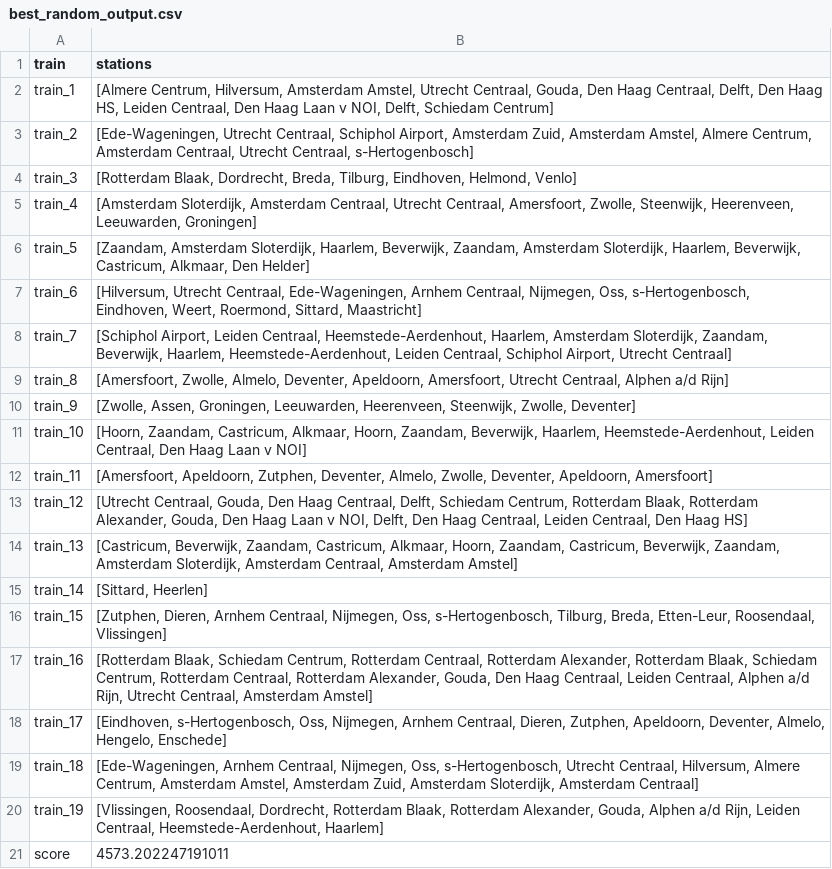
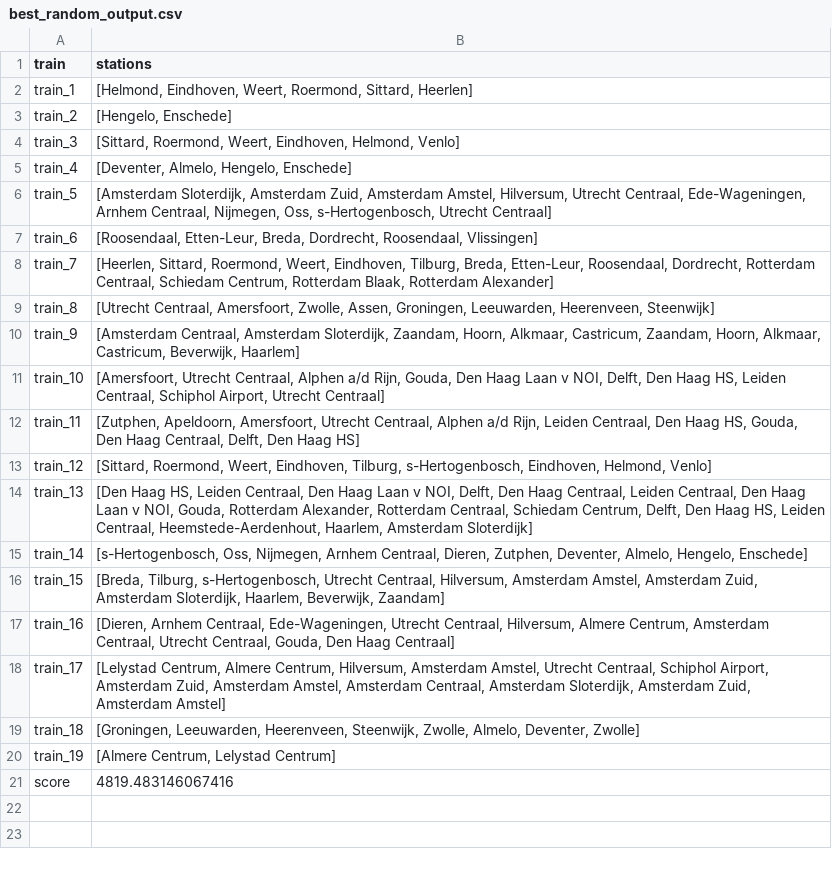
Before and after one commit to mootjeUva/TeamEctrie, a CSV file: results/best_random_output.csv, drawn as a sheet.

Commit message:
added random.seed() so that we can repeat results..

```diff
--- a/results/best_random_output.csv
+++ b/results/best_random_output.csv
@@ -1,21 +1,21 @@
 train,stations
-train_1,"[Almere Centrum, Hilversum, Amsterdam Amstel, Utrecht Centraal, Gouda, Den Haag Centraal, Delft, Den Haag HS, Leiden Centraal, Den Haag Laan v NOI, Delft, Schiedam Centrum]"
-train_2,"[Ede-Wageningen, Utrecht Centraal, Schiphol Airport, Amsterdam Zuid, Amsterdam Amstel, Almere Centrum, Amsterdam Centraal, Utrecht Centraal, s-Hertogenbosch]"
-train_3,"[Rotterdam Blaak, Dordrecht, Breda, Tilburg, Eindhoven, Helmond, Venlo]"
-train_4,"[Amsterdam Sloterdijk, Amsterdam Centraal, Utrecht Centraal, Amersfoort, Zwolle, Steenwijk, Heerenveen, Leeuwarden, Groningen]"
-train_5,"[Zaandam, Amsterdam Sloterdijk, Haarlem, Beverwijk, Zaandam, Amsterdam Sloterdijk, Haarlem, Beverwijk, Castricum, Alkmaar, Den Helder]"
-train_6,"[Hilversum, Utrecht Centraal, Ede-Wageningen, Arnhem Centraal, Nijmegen, Oss, s-Hertogenbosch, Eindhoven, Weert, Roermond, Sittard, Maastricht]"
-train_7,"[Schiphol Airport, Leiden Centraal, Heemstede-Aerdenhout, Haarlem, Amsterdam Sloterdijk, Zaandam, Beverwijk, Haarlem, Heemstede-Aerdenhout, Leiden Centraal, Schiphol Airport, Utrecht Centraal]"
-train_8,"[Amersfoort, Zwolle, Almelo, Deventer, Apeldoorn, Amersfoort, Utrecht Centraal, Alphen a/d Rijn]"
-train_9,"[Zwolle, Assen, Groningen, Leeuwarden, Heerenveen, Steenwijk, Zwolle, Deventer]"
-train_10,"[Hoorn, Zaandam, Castricum, Alkmaar, Hoorn, Zaandam, Beverwijk, Haarlem, Heemstede-Aerdenhout, Leiden Centraal, Den Haag Laan v NOI]"
-train_11,"[Amersfoort, Apeldoorn, Zutphen, Deventer, Almelo, Zwolle, Deventer, Apeldoorn, Amersfoort]"
-train_12,"[Utrecht Centraal, Gouda, Den Haag Centraal, Delft, Schiedam Centrum, Rotterdam Blaak, Rotterdam Alexander, Gouda, Den Haag Laan v NOI, Delft, Den Haag Centraal, Leiden Centraal, Den Haag HS]"
-train_13,"[Castricum, Beverwijk, Zaandam, Castricum, Alkmaar, Hoorn, Zaandam, Castricum, Beverwijk, Zaandam, Amsterdam Sloterdijk, Amsterdam Centraal, Amsterdam Amstel]"
-train_14,"[Sittard, Heerlen]"
-train_15,"[Zutphen, Dieren, Arnhem Centraal, Nijmegen, Oss, s-Hertogenbosch, Tilburg, Breda, Etten-Leur, Roosendaal, Vlissingen]"
-train_16,"[Rotterdam Blaak, Schiedam Centrum, Rotterdam Centraal, Rotterdam Alexander, Rotterdam Blaak, Schiedam Centrum, Rotterdam Centraal, Rotterdam Alexander, Gouda, Den Haag Centraal, Leiden Centraal, Alphen a/d Rijn, Utrecht Centraal, Amsterdam Amstel]"
-train_17,"[Eindhoven, s-Hertogenbosch, Oss, Nijmegen, Arnhem Centraal, Dieren, Zutphen, Apeldoorn, Deventer, Almelo, Hengelo, Enschede]"
-train_18,"[Ede-Wageningen, Arnhem Centraal, Nijmegen, Oss, s-Hertogenbosch, Utrecht Centraal, Hilversum, Almere Centrum, Amsterdam Amstel, Amsterdam Zuid, Amsterdam Sloterdijk, Amsterdam Centraal]"
-train_19,"[Vlissingen, Roosendaal, Dordrecht, Rotterdam Blaak, Rotterdam Alexander, Gouda, Alphen a/d Rijn, Leiden Centraal, Heemstede-Aerdenhout, Haarlem]"
-score,4573.202247191011
+train_1,"[Helmond, Eindhoven, Weert, Roermond, Sittard, Heerlen]"
+train_2,"[Hengelo, Enschede]"
+train_3,"[Sittard, Roermond, Weert, Eindhoven, Helmond, Venlo]"
+train_4,"[Deventer, Almelo, Hengelo, Enschede]"
+train_5,"[Amsterdam Sloterdijk, Amsterdam Zuid, Amsterdam Amstel, Hilversum, Utrecht Centraal, Ede-Wageningen, Arnhem Centraal, Nijmegen, Oss, s-Hertogenbosch, Utrecht Centraal]"
+train_6,"[Roosendaal, Etten-Leur, Breda, Dordrecht, Roosendaal, Vlissingen]"
+train_7,"[Heerlen, Sittard, Roermond, Weert, Eindhoven, Tilburg, Breda, Etten-Leur, Roosendaal, Dordrecht, Rotterdam Centraal, Schiedam Centrum, Rotterdam Blaak, Rotterdam Alexander]"
+train_8,"[Utrecht Centraal, Amersfoort, Zwolle, Assen, Groningen, Leeuwarden, Heerenveen, Steenwijk]"
+train_9,"[Amsterdam Centraal, Amsterdam Sloterdijk, Zaandam, Hoorn, Alkmaar, Castricum, Zaandam, Hoorn, Alkmaar, Castricum, Beverwijk, Haarlem]"
+train_10,"[Amersfoort, Utrecht Centraal, Alphen a/d Rijn, Gouda, Den Haag Laan v NOI, Delft, Den Haag HS, Leiden Centraal, Schiphol Airport, Utrecht Centraal]"
+train_11,"[Zutphen, Apeldoorn, Amersfoort, Utrecht Centraal, Alphen a/d Rijn, Leiden Centraal, Den Haag HS, Gouda, Den Haag Centraal, Delft, Den Haag HS]"
+train_12,"[Sittard, Roermond, Weert, Eindhoven, Tilburg, s-Hertogenbosch, Eindhoven, Helmond, Venlo]"
+train_13,"[Den Haag HS, Leiden Centraal, Den Haag Laan v NOI, Delft, Den Haag Centraal, Leiden Centraal, Den Haag Laan v NOI, Gouda, Rotterdam Alexander, Rotterdam Centraal, Schiedam Centrum, Delft, Den Haag HS, Leiden Centraal, Heemstede-Aerdenhout, Haarlem, Amsterdam Sloterdijk]"
+train_14,"[s-Hertogenbosch, Oss, Nijmegen, Arnhem Centraal, Dieren, Zutphen, Deventer, Almelo, Hengelo, Enschede]"
+train_15,"[Breda, Tilburg, s-Hertogenbosch, Utrecht Centraal, Hilversum, Amsterdam Amstel, Amsterdam Zuid, Amsterdam Sloterdijk, Haarlem, Beverwijk, Zaandam]"
+train_16,"[Dieren, Arnhem Centraal, Ede-Wageningen, Utrecht Centraal, Hilversum, Almere Centrum, Amsterdam Centraal, Utrecht Centraal, Gouda, Den Haag Centraal]"
+train_17,"[Lelystad Centrum, Almere Centrum, Hilversum, Amsterdam Amstel, Utrecht Centraal, Schiphol Airport, Amsterdam Zuid, Amsterdam Amstel, Amsterdam Centraal, Amsterdam Sloterdijk, Amsterdam Zuid, Amsterdam Amstel]"
+train_18,"[Groningen, Leeuwarden, Heerenveen, Steenwijk, Zwolle, Almelo, Deventer, Zwolle]"
+train_19,"[Almere Centrum, Lelystad Centrum]"
+score,4819.483146067416
```
Also changed, not shown: output.csv, results/best_greedy_output.csv, 7 other files.
